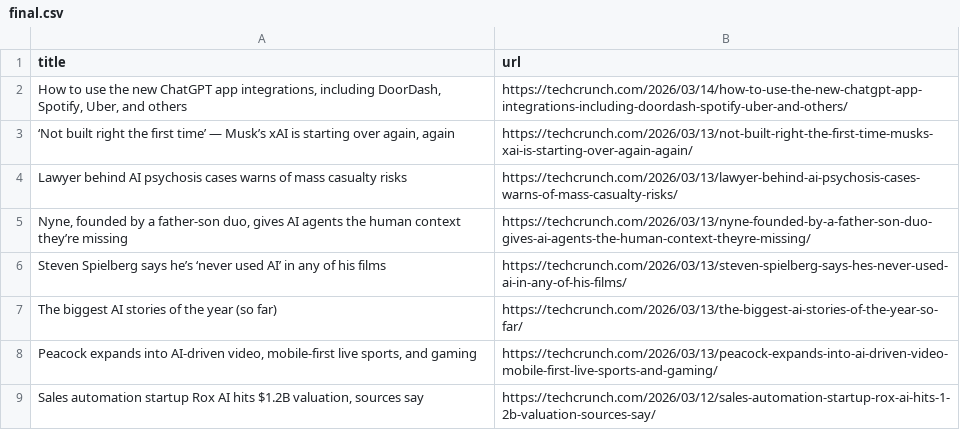
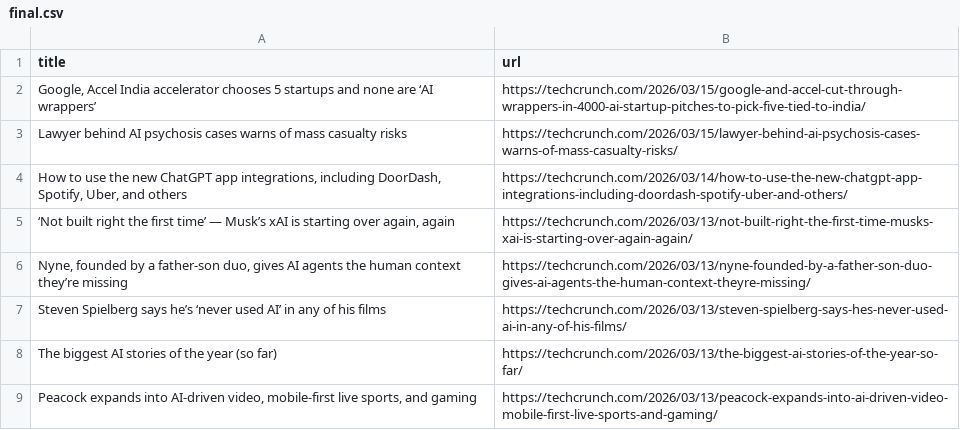
Before and after one commit to RatanMalakar/News-Scraper, a CSV file: data/final.csv, drawn as a sheet; only a part is shown; the shorter side is filled out with more unchanged rows; the diff covers the shown part only.

```diff
--- a/data/final.csv
+++ b/data/final.csv
@@ -1,5 +1,6 @@
 title,url
+"Google, Accel India accelerator chooses 5 startups and none are ‘AI wrappers’",https://techcrunch.com/2026/03/15/google-and-accel-cut-through-wrappers-in-4000-ai-startup-pitches-to-pick-five-tied-to-india/
+Lawyer behind AI psychosis cases warns of mass casualty risks,https://techcrunch.com/2026/03/15/lawyer-behind-ai-psychosis-cases-warns-of-mass-casualty-risks/
 "How to use the new ChatGPT app integrations, including DoorDash, Spotify, Uber, and others",https://techcrunch.com/2026/03/14/how-to-use-the-new-chatgpt-app-integrations-including-doordash-spotify-uber-and-others/
 "‘Not built right the first time’ — Musk’s xAI is starting over again, again",https://techcrunch.com/2026/03/13/not-built-right-the-first-time-musks-xai-is-starting-over-again-again/
-Lawyer behind AI psychosis cases warns of mass casualty risks,https://techcrunch.com/2026/03/13/lawyer-behind-ai-psychosis-cases-warns-of-mass-casualty-risks/
 "Nyne, founded by a father-son duo, gives AI agents the human context they’re missing",https://techcrunch.com/2026/03/13/nyne-founded-by-a-father-son-duo-gives-ai-agents-the-human-context-theyre-missing/
```
Also changed, not shown: 12 added rows, 13 removed rows and 3 moved rows elsewhere in this file, data/cleaned_news.csv, data/combined_newss.csv, 2 other files.
